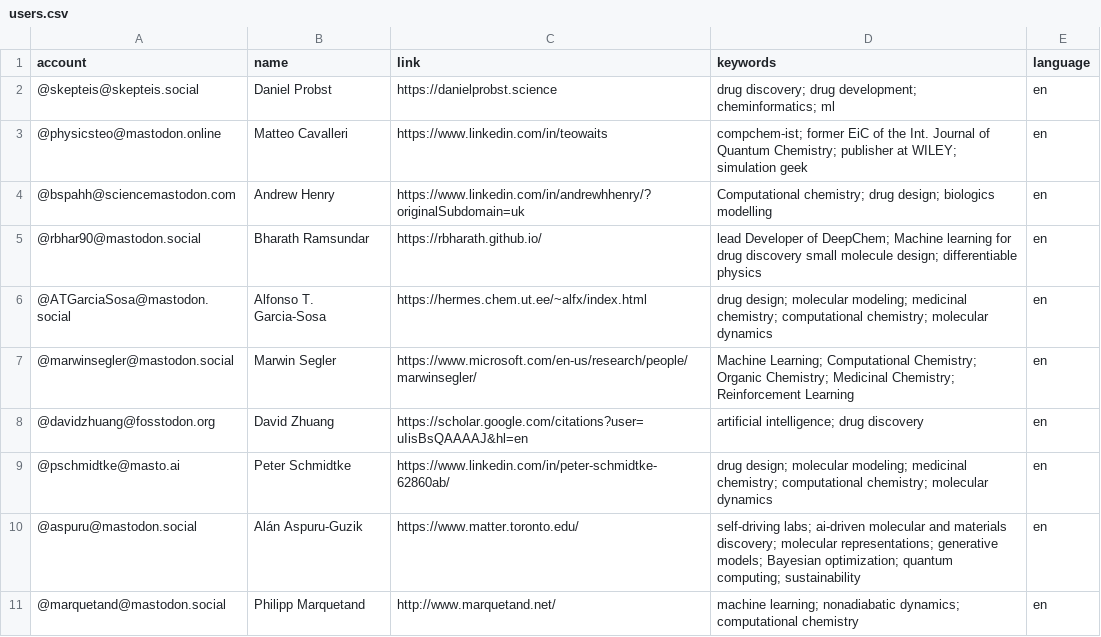
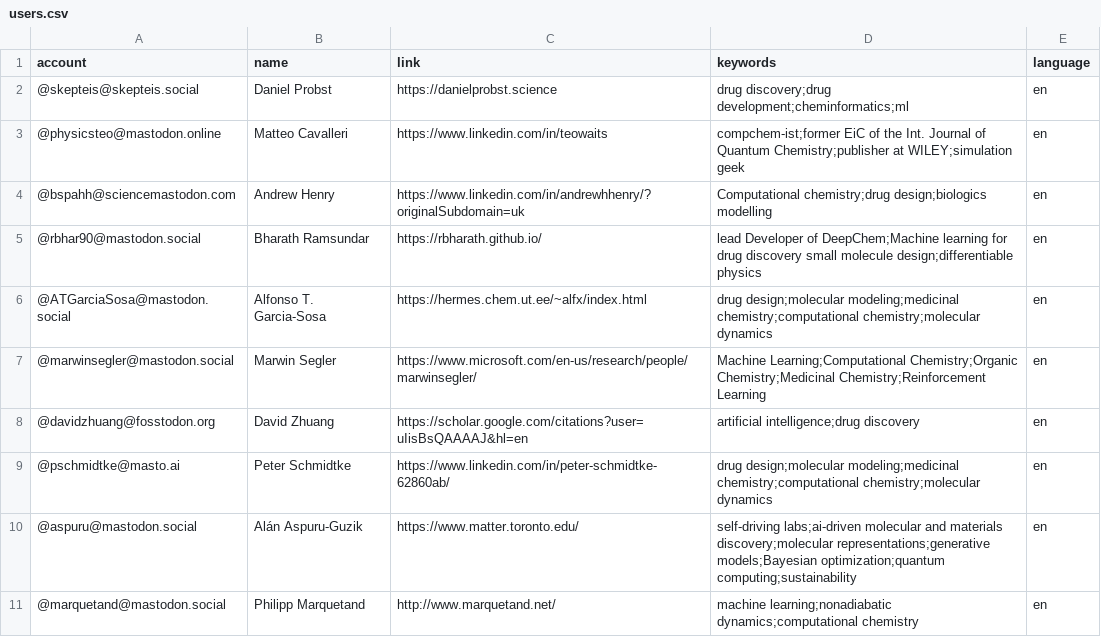
Before and after one commit to daenuprobst/Mastodon-Cheminformaticians, a CSV file: resources/users.csv, drawn as a sheet.

Commit message:
Update users.csv

```diff
--- a/resources/users.csv
+++ b/resources/users.csv
@@ -1,11 +1,11 @@
 account,name,link,keywords,language
-@skepteis@skepteis.social,Daniel Probst,https://danielprobst.science,drug discovery; drug development; cheminformatics; ml,en
-@physicsteo@mastodon.online,Matteo Cavalleri,https://www.linkedin.com/in/teowaits,compchem-ist; former EiC of the Int. Journal of Quantum Chemistry; publisher at WILEY; simulation geek,en
-@bspahh@sciencemastodon.com,Andrew Henry,https://www.linkedin.com/in/andrewhhenry/?originalSubdomain=uk,Computational chemistry; drug design; biologics modelling,en
-@rbhar90@mastodon.social,Bharath Ramsundar,https://rbharath.github.io/,lead Developer of DeepChem; Machine learning for drug discovery small molecule design; differentiable physics,en
-@ATGarciaSosa@mastodon.social,Alfonso T. Garcia-Sosa,https://hermes.chem.ut.ee/~alfx/index.html,drug design; molecular modeling; medicinal chemistry; computational chemistry; molecular dynamics,en
-@marwinsegler@mastodon.social,Marwin Segler,https://www.microsoft.com/en-us/research/people/marwinsegler/,Machine Learning; Computational Chemistry; Organic Chemistry; Medicinal Chemistry; Reinforcement Learning,en
-@davidzhuang@fosstodon.org,David Zhuang,https://scholar.google.com/citations?user=uIisBsQAAAAJ&hl=en,artificial intelligence; drug discovery,en
-@pschmidtke@masto.ai,Peter Schmidtke,https://www.linkedin.com/in/peter-schmidtke-62860ab/,drug design; molecular modeling; medicinal chemistry; computational chemistry; molecular dynamics,en
-@aspuru@mastodon.social,Alán Aspuru-Guzik,https://www.matter.toronto.edu/,self-driving labs; ai-driven molecular and materials discovery; molecular representations; generative models; Bayesian optimization; quantum computing; sustainability,en
-@marquetand@mastodon.social,Philipp Marquetand,http://www.marquetand.net/,machine learning; nonadiabatic dynamics; computational chemistry,en
+@skepteis@skepteis.social,Daniel Probst,https://danielprobst.science,drug discovery;drug development;cheminformatics;ml,en
+@physicsteo@mastodon.online,Matteo Cavalleri,https://www.linkedin.com/in/teowaits,compchem-ist;former EiC of the Int. Journal of Quantum Chemistry;publisher at WILEY;simulation geek,en
+@bspahh@sciencemastodon.com,Andrew Henry,https://www.linkedin.com/in/andrewhhenry/?originalSubdomain=uk,Computational chemistry;drug design;biologics modelling,en
+@rbhar90@mastodon.social,Bharath Ramsundar,https://rbharath.github.io/,lead Developer of DeepChem;Machine learning for drug discovery small molecule design;differentiable physics,en
+@ATGarciaSosa@mastodon.social,Alfonso T. Garcia-Sosa,https://hermes.chem.ut.ee/~alfx/index.html,drug design;molecular modeling;medicinal chemistry;computational chemistry;molecular dynamics,en
+@marwinsegler@mastodon.social,Marwin Segler,https://www.microsoft.com/en-us/research/people/marwinsegler/,Machine Learning;Computational Chemistry;Organic Chemistry;Medicinal Chemistry;Reinforcement Learning,en
+@davidzhuang@fosstodon.org,David Zhuang,https://scholar.google.com/citations?user=uIisBsQAAAAJ&hl=en,artificial intelligence;drug discovery,en
+@pschmidtke@masto.ai,Peter Schmidtke,https://www.linkedin.com/in/peter-schmidtke-62860ab/,drug design;molecular modeling;medicinal chemistry;computational chemistry;molecular dynamics,en
+@aspuru@mastodon.social,Alán Aspuru-Guzik,https://www.matter.toronto.edu/,self-driving labs;ai-driven molecular and materials discovery;molecular representations;generative models;Bayesian optimization;quantum computing;sustainability,en
+@marquetand@mastodon.social,Philipp Marquetand,http://www.marquetand.net/,machine learning;nonadiabatic dynamics;computational chemistry,en
```
